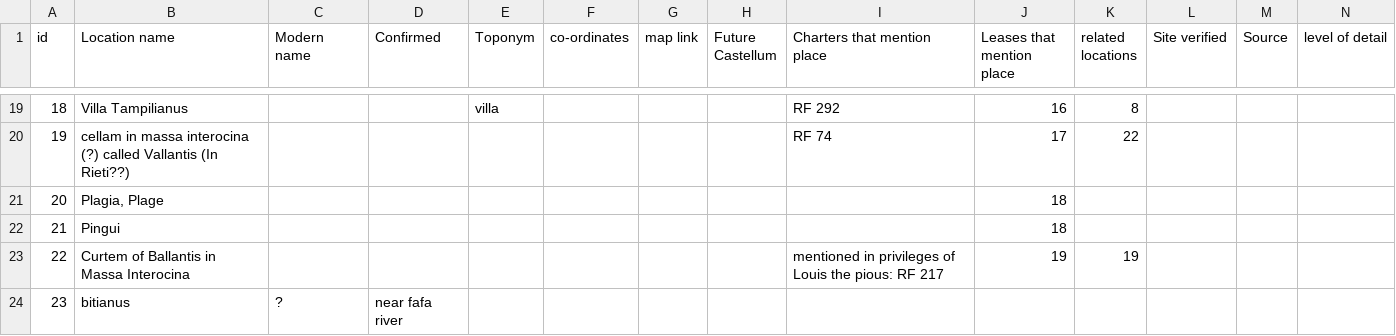
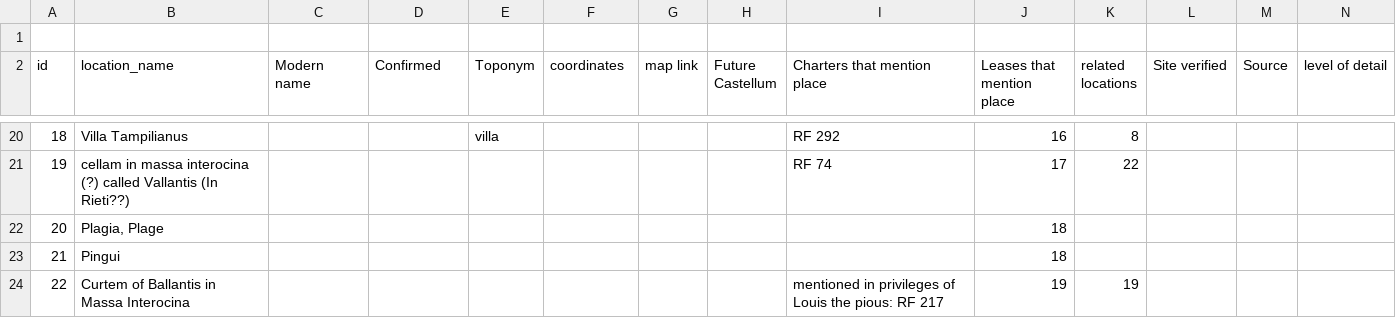
Before and after one commit to sky-jack/charter-vis-farfa, a CSV file: data/csv/Locations-Table-1.csv (was data/csv/locations-Table 1.csv), drawn as a sheet; only a part is shown, gaps mark what is left out; removed rows and columns are numbered as before the commit, all else as after; rows hold the shown columns only; the diff covers the shown part only; the diff names each change by its address in the sheet, - before the commit and + after, or states it on an @@ line.

Commit message:
location mapping

```diff
--- a/data/csv/locations-Table 1.csv
+++ b/data/csv/Locations-Table-1.csv
+row 1: (empty)
-B2: Location name
+B2: location_name
-F2: co-ordinates
+F2: coordinates
-row 24: 23 | bitianus | ? | near fafa river
```
Also changed, not shown: 27 added rows and 14 edited cells elsewhere in this file, 8 other files.
